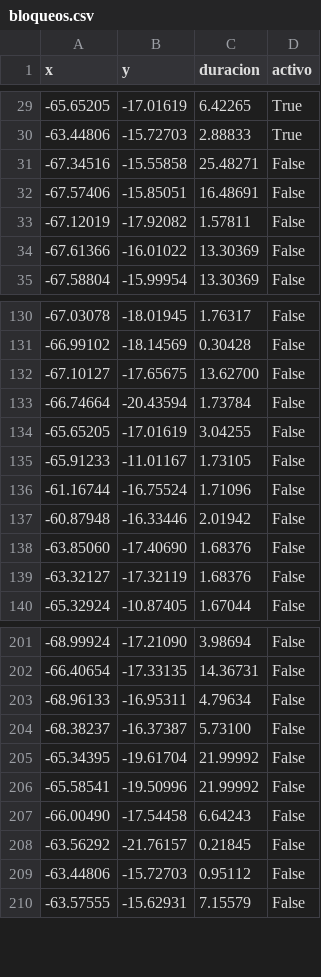
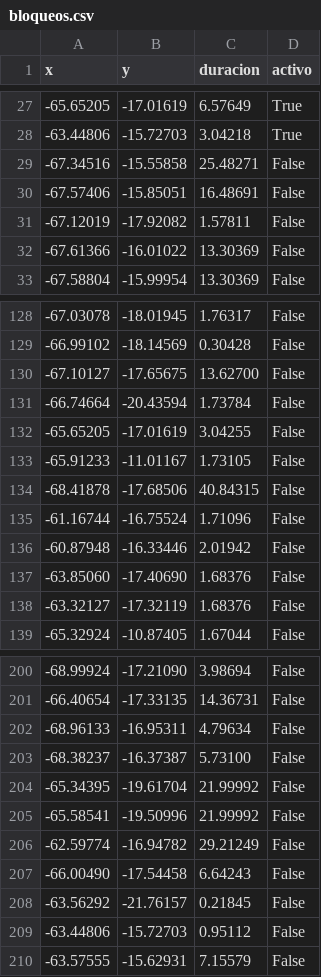
Before and after one commit to mauforonda/pobreza_bloqueos, a CSV file: static/bloqueos.csv, drawn as a sheet; only a part is shown, gaps mark what is left out; the diff covers the shown part only.

```diff
--- a/static/bloqueos.csv
+++ b/static/bloqueos.csv
@@ -29,3 +27,3 @@ x,y,duracion,activo
--65.65205,-17.01619,6.42265,True
--63.44806,-15.72703,2.88833,True
+-65.65205,-17.01619,6.57649,True
+-63.44806,-15.72703,3.04218,True
 -67.34516,-15.55858,25.48271,False
@@ -135,2 +133,3 @@ x,y,duracion,activo
 -65.91233,-11.01167,1.73105,False
+-68.41878,-17.68506,40.84315,False
 -61.16744,-16.75524,1.71096,False
@@ -206,2 +205,3 @@ x,y,duracion,activo
 -65.58541,-19.50996,21.99992,False
+-62.59774,-16.94782,29.21249,False
 -66.00490,-17.54458,6.64243,False
```
Also changed, not shown: 2 removed rows and 25 edited cells elsewhere in this file.
